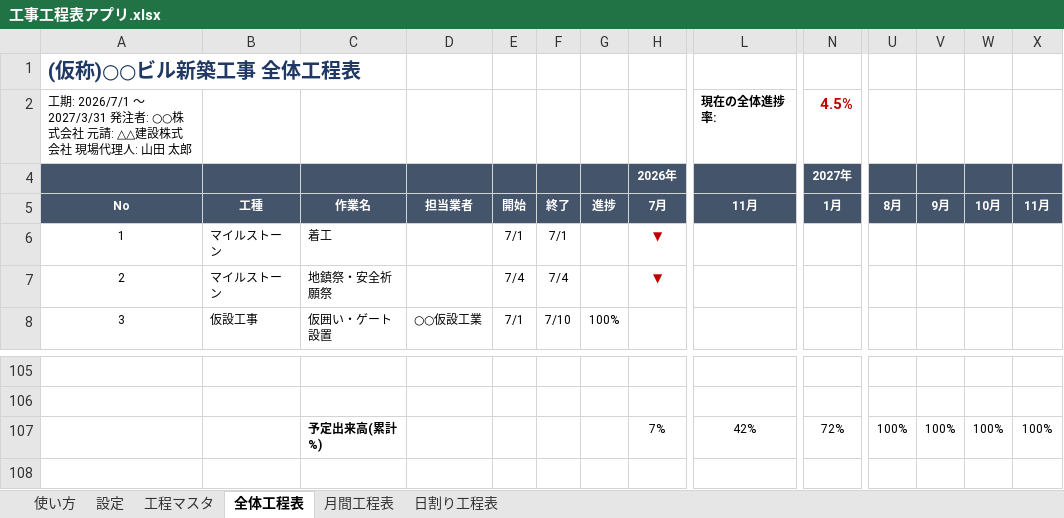
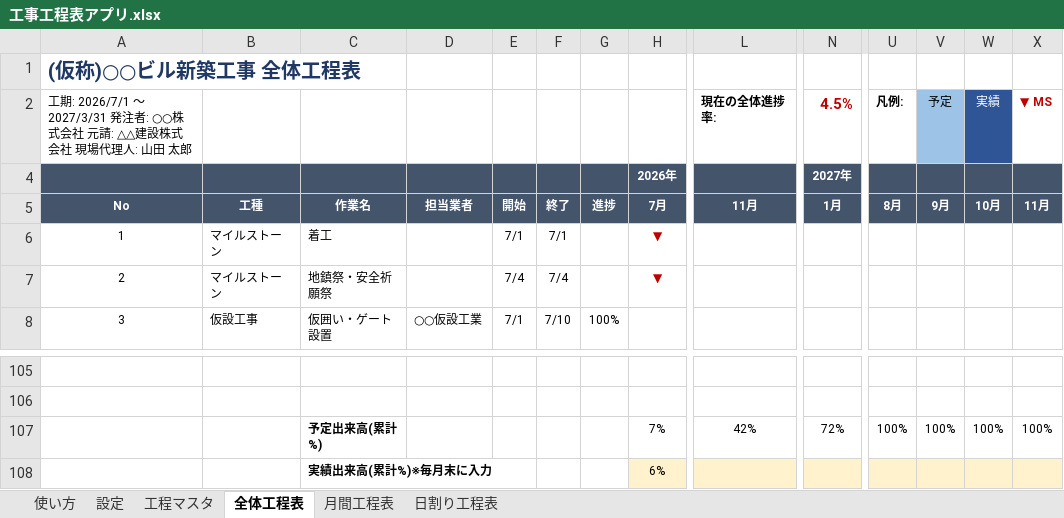
Before and after one commit to minamtom21/super-fortnight, an Excel workbook: excel/工事工程表アプリ.xlsx, sheet 全体工程表, drawn as a sheet; only a part is shown, gaps mark what is left out; values as stored, in another font and other column widths than the file's, no borders; charts and pictures and conditional formats not drawn; removed rows and columns are numbered as before the commit, all else as after; rows hold the shown columns only; the diff names each change by its address in the sheet, - before the commit and + after, or states it on an @@ line.

```diff
--- a/excel/工事工程表アプリ.xlsx (sheet 全体工程表)
+++ b/excel/工事工程表アプリ.xlsx (sheet 全体工程表)
-row 2: 工期: 2026/7/1 〜 2027/3/31 発注者: ○○株式会社 元請: △△建設株式会社 現場代理人: 山田 太郎 |  |  |  |  |  |  |  | 現在の全体進捗率: | 4.5%
+row 2: 工期: 2026/7/1 〜 2027/3/31 発注者: ○○株式会社 元請: △△建設株式会社 現場代理人: 山田 太郎 |  |  |  |  |  |  |  | 現在の全体進捗率: | 4.5% | 凡例: | 予定 | 実績 | ▼ MS
+row 108:  |  | 実績出来高(累計%)※毎月末に入力 |  |  |  |  | 6%
```
Also changed, not shown: sheet 日割り工程表, sheet 月間工程表, sheet 使い方, charts or pictures, 1 other file.
